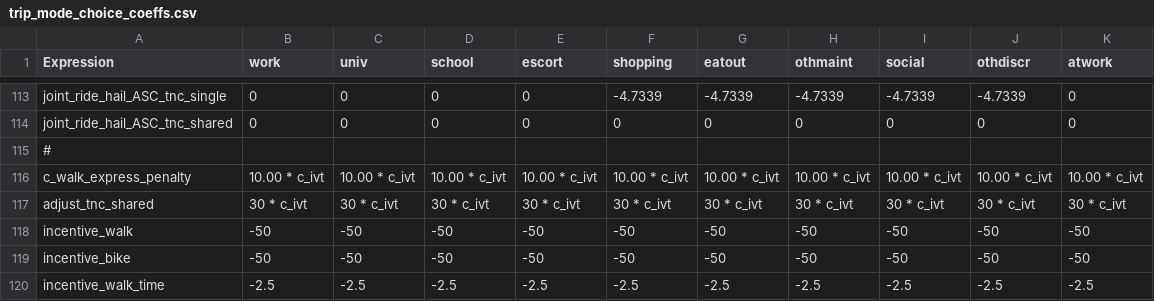
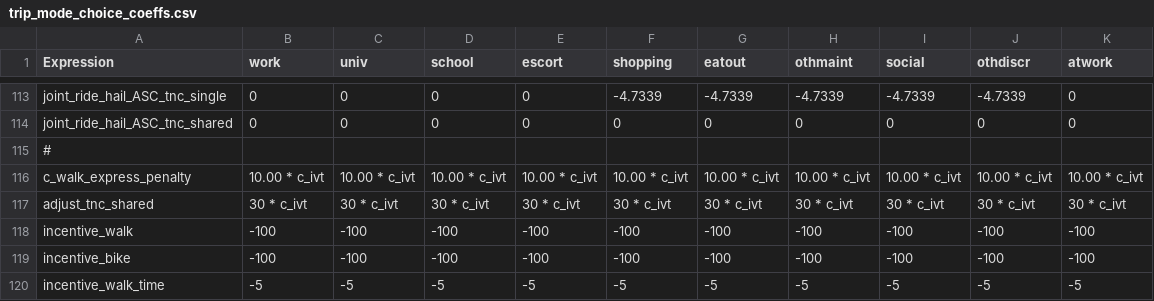
Before and after one commit to LBNL-UCB-STI/activitysim-configs-austin, a CSV file: trip_mode_choice_coeffs.csv, drawn as a sheet; only a part is shown, gaps mark what is left out.

```diff
--- a/trip_mode_choice_coeffs.csv
+++ b/trip_mode_choice_coeffs.csv
@@ -117,4 +117,4 @@ c_walk_express_penalty,10.00 * c_ivt,10.00 * c_ivt,10.00 * c_ivt,10.00 * c_ivt,1
 adjust_tnc_shared,30 * c_ivt,30 * c_ivt,30 * c_ivt,30 * c_ivt,30 * c_ivt,30 * c_ivt,30 * c_ivt,30 * c_ivt,30 * c_ivt,30 * c_ivt
-incentive_walk,-50,-50,-50,-50,-50,-50,-50,-50,-50,-50
-incentive_bike,-50,-50,-50,-50,-50,-50,-50,-50,-50,-50
-incentive_walk_time,-2.5,-2.5,-2.5,-2.5,-2.5,-2.5,-2.5,-2.5,-2.5,-2.5
+incentive_walk,-100,-100,-100,-100,-100,-100,-100,-100,-100,-100
+incentive_bike,-100,-100,-100,-100,-100,-100,-100,-100,-100,-100
+incentive_walk_time,-5,-5,-5,-5,-5,-5,-5,-5,-5,-5
```
Also changed, not shown: tour_mode_choice_coeffs_v3.csv.
